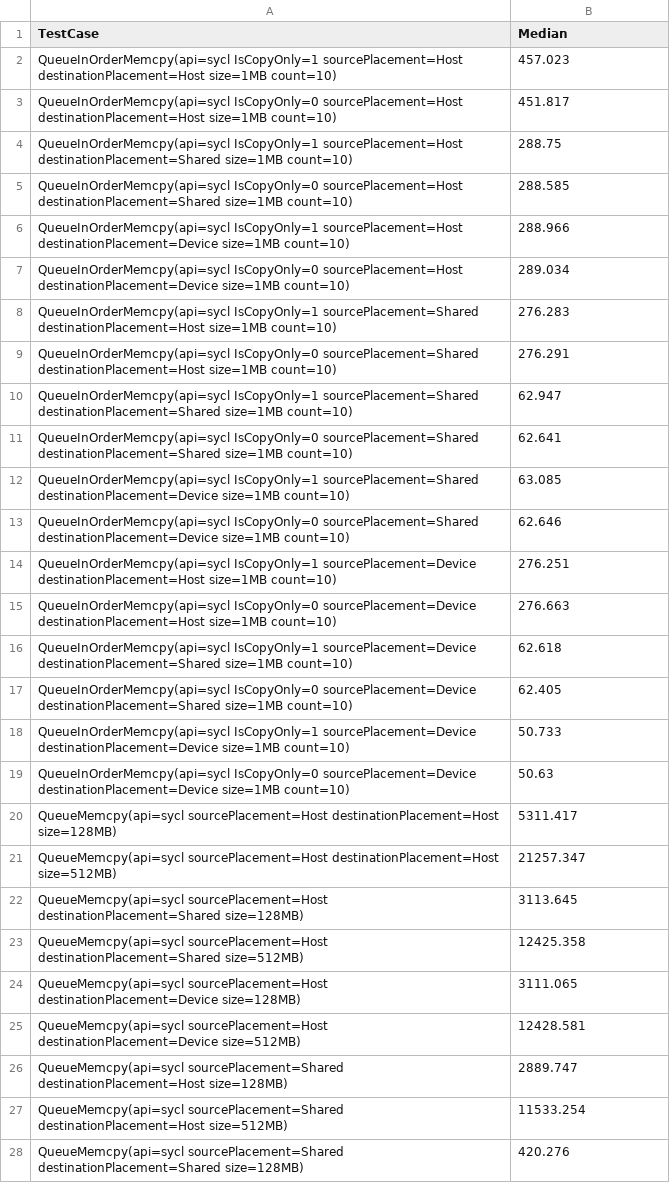
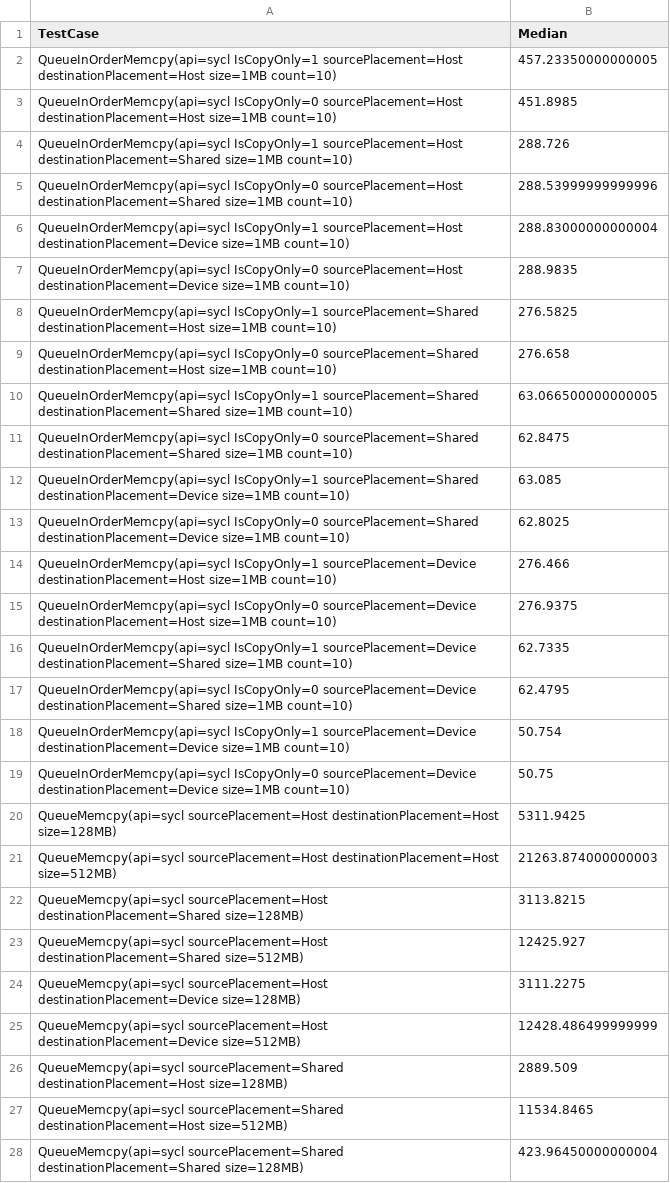
Before and after one commit to ianayl/llvm-ci-perf-results, a CSV file: level_zero-gpu/spr-05/memory_benchmark_sycl/memory_benchmark_sycl-median.csv, drawn as a sheet; only a part is shown; the diff covers the shown part only; the diff names each change by its address in the sheet, - before the commit and + after, or states it on an @@ line.

Commit message:
[GHA] Aggregate median data from 20220519_214408 to 20250211_214409

```diff
--- a/level_zero-gpu/spr-05/memory_benchmark_sycl/memory_benchmark_sycl-median.csv
+++ b/level_zero-gpu/spr-05/memory_benchmark_sycl/memory_benchmark_sycl-median.csv
-B2 (Median): 457.023
+B2 (Median): 457.23350000000005
-B3 (Median): 451.817
+B3 (Median): 451.8985
-B4 (Median): 288.75
+B4 (Median): 288.726
-B5 (Median): 288.585
+B5 (Median): 288.53999999999996
-B6 (Median): 288.966
+B6 (Median): 288.83000000000004
-B7 (Median): 289.034
+B7 (Median): 288.9835
-B8 (Median): 276.283
+B8 (Median): 276.5825
-B9 (Median): 276.291
+B9 (Median): 276.658
-B10 (Median): 62.947
+B10 (Median): 63.066500000000005
-B11 (Median): 62.641
+B11 (Median): 62.8475
-B13 (Median): 62.646
+B13 (Median): 62.8025
-B14 (Median): 276.251
+B14 (Median): 276.466
-B15 (Median): 276.663
+B15 (Median): 276.9375
-B16 (Median): 62.618
+B16 (Median): 62.7335
-B17 (Median): 62.405
+B17 (Median): 62.4795
-B18 (Median): 50.733
+B18 (Median): 50.754
-B19 (Median): 50.63
+B19 (Median): 50.75
-B20 (Median): 5311.417
+B20 (Median): 5311.9425
-B21 (Median): 21257.347
+B21 (Median): 21263.874000000003
-B22 (Median): 3113.645
+B22 (Median): 3113.8215
-B23 (Median): 12425.358
+B23 (Median): 12425.927
-B24 (Median): 3111.065
+B24 (Median): 3111.2275
-B25 (Median): 12428.581
+B25 (Median): 12428.486499999999
-B26 (Median): 2889.747
+B26 (Median): 2889.509
-B27 (Median): 11533.254
+B27 (Median): 11534.8465
-B28 (Median): 420.276
+B28 (Median): 423.96450000000004
```
Also changed, not shown: 168 edited cells elsewhere in this file, level_zero-gpu/spr-05/api_overhead_benchmark_sycl/api_overhead_benchmark_sycl-median.csv, level_zero-gpu/spr-05/miscellaneous_benchmark_sycl/miscellaneous_benchmark_sycl-median.csv, 1 other file.
